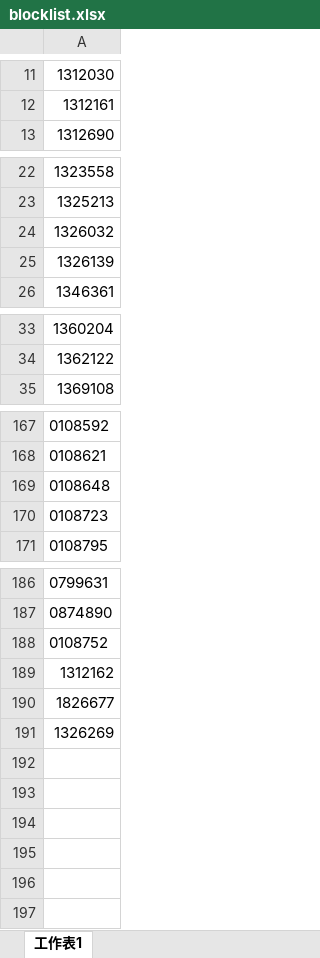
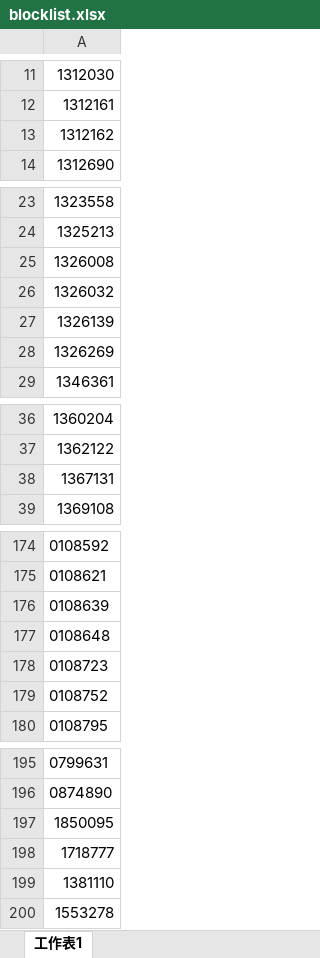
Before and after one commit to phantommagic/blocknum, an Excel workbook: blocklist.xlsx, sheet 工作表1, drawn as a sheet; only a part is shown, gaps mark what is left out; values as stored, in another font and other column widths than the file's, no borders; addresses are those after the commit; the diff covers the shown part only; the diff names each change by its address in the sheet, - before the commit and + after, or states it on an @@ line.

Commit message:
add new 1807

```diff
--- a/blocklist.xlsx (sheet 工作表1)
+++ b/blocklist.xlsx (sheet 工作表1)
+row 13: 1312162
+row 25: 1326008
+row 28: 1326269
+row 38: 1367131
+row 176: 0108639
+row 179: 0108752
-A197: 0108752
+A197: 1850095
-A198: 1312162
+A198: 1718777
-A199: 1826677
+A199: 1381110
-A200: 1326269
+A200: 1553278
```
Also changed, not shown: 3 added rows elsewhere in this sheet.
